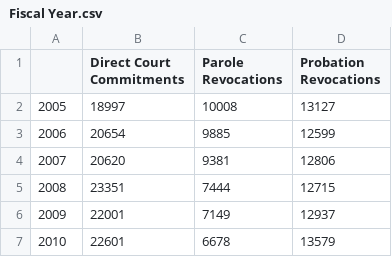
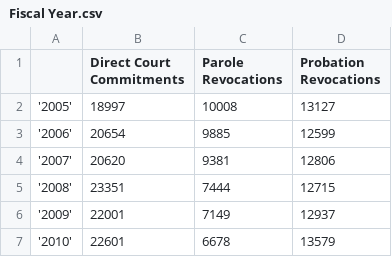
Before and after one commit to Isac-E-Perez/Prison-Admission-Data, a CSV file: Fiscal Year.csv, drawn as a sheet.

Commit message:
Update Fiscal Year.csv

```diff
--- a/Fiscal Year.csv
+++ b/Fiscal Year.csv
@@ -1,7 +1,7 @@
 ,Direct Court Commitments,Parole Revocations,Probation Revocations
-2005,18997,10008,13127
-2006,20654,9885,12599
-2007,20620,9381,12806
-2008,23351,7444,12715
-2009,22001,7149,12937
-2010,22601,6678,13579
+'2005',18997,10008,13127
+'2006',20654,9885,12599
+'2007',20620,9381,12806
+'2008',23351,7444,12715
+'2009',22001,7149,12937
+'2010',22601,6678,13579
```
